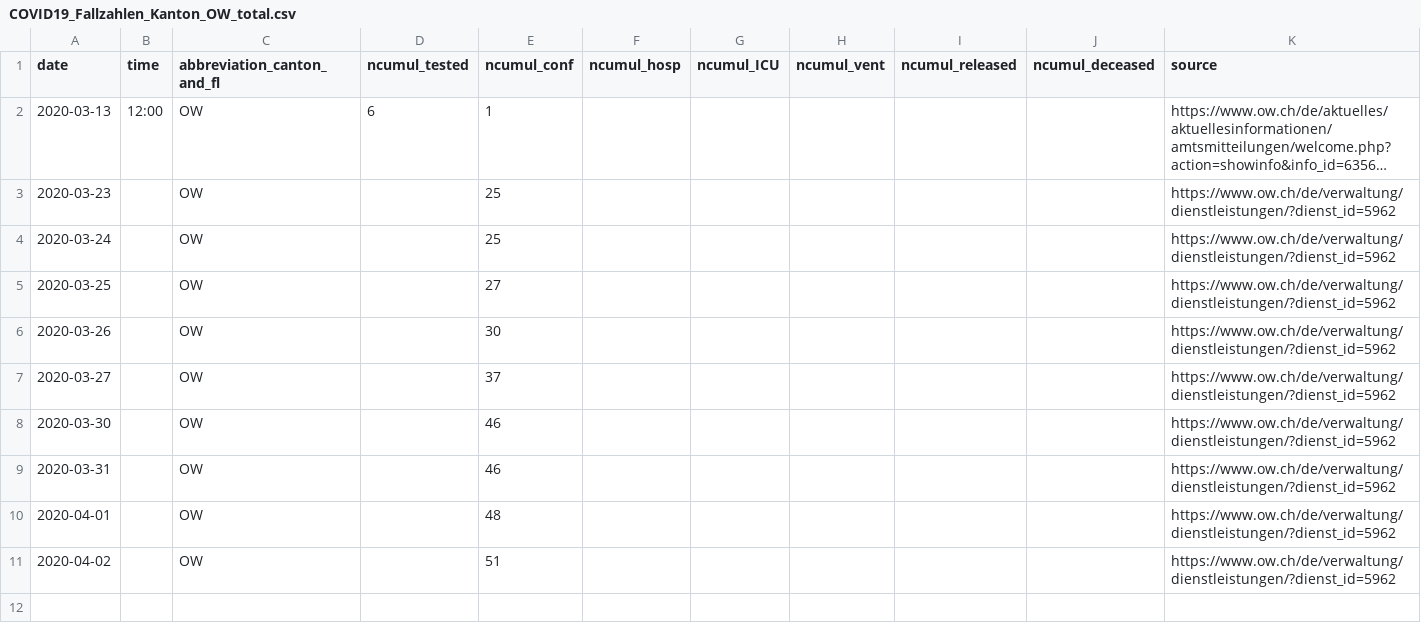
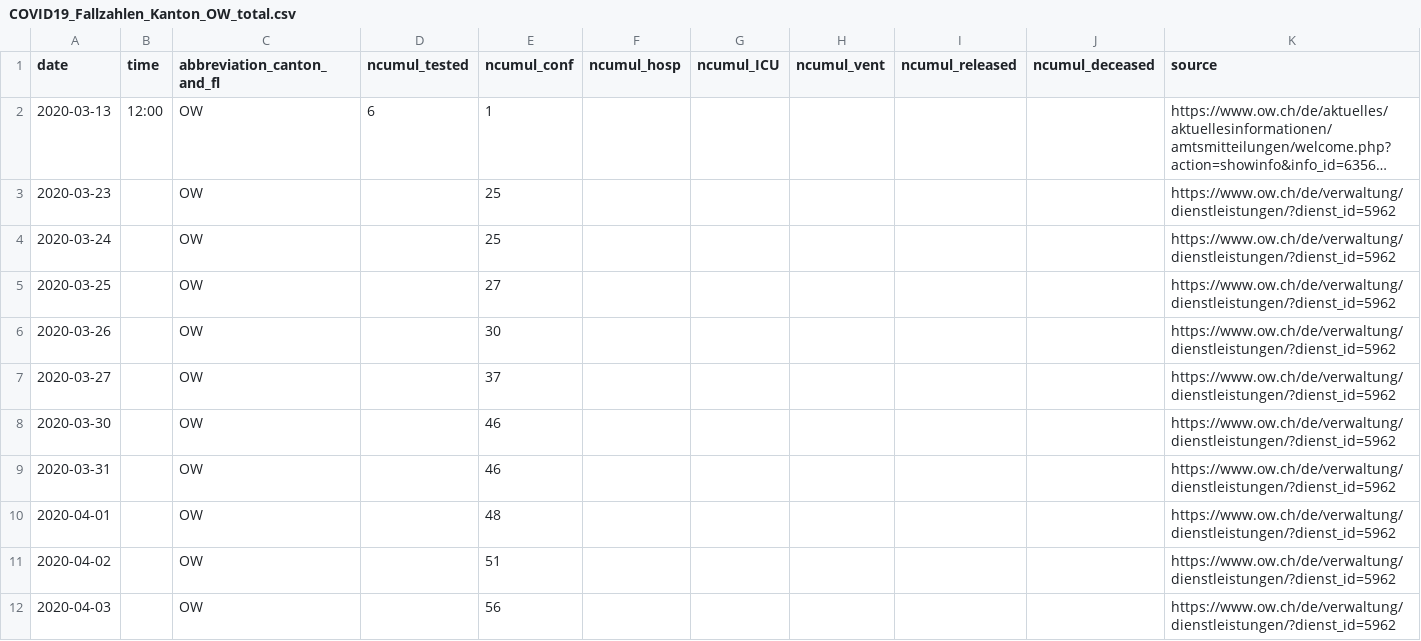
Before and after one commit to zdavatz/covid_19, a CSV file: fallzahlen_kanton_total_csv/COVID19_Fallzahlen_Kanton_OW_total.csv, drawn as a sheet; long unchanged cells end in …; the diff names each change by its address in the sheet, - before the commit and + after, or states it on an @@ line.

```diff
--- a/fallzahlen_kanton_total_csv/COVID19_Fallzahlen_Kanton_OW_total.csv
+++ b/fallzahlen_kanton_total_csv/COVID19_Fallzahlen_Kanton_OW_total.csv
+row 12: 2020-04-03 |  | OW |  | 56 |  |  |  |  |  | https://www.ow.ch/de/verwaltung/dienstleistungen/?dienst_id=5962
```
